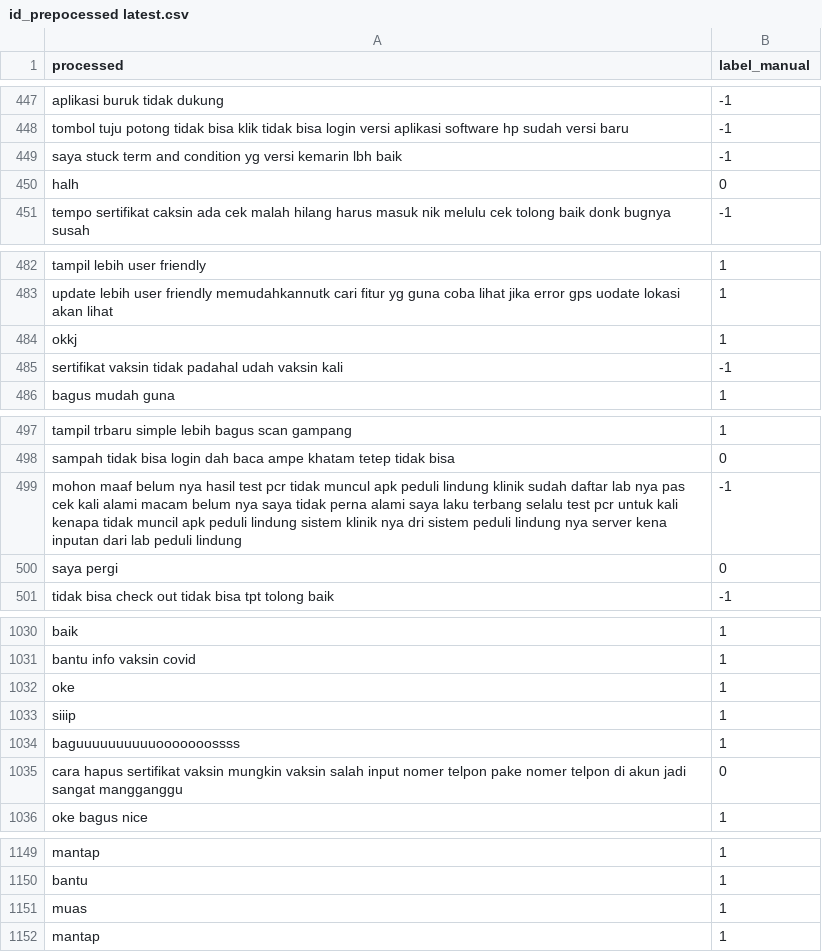
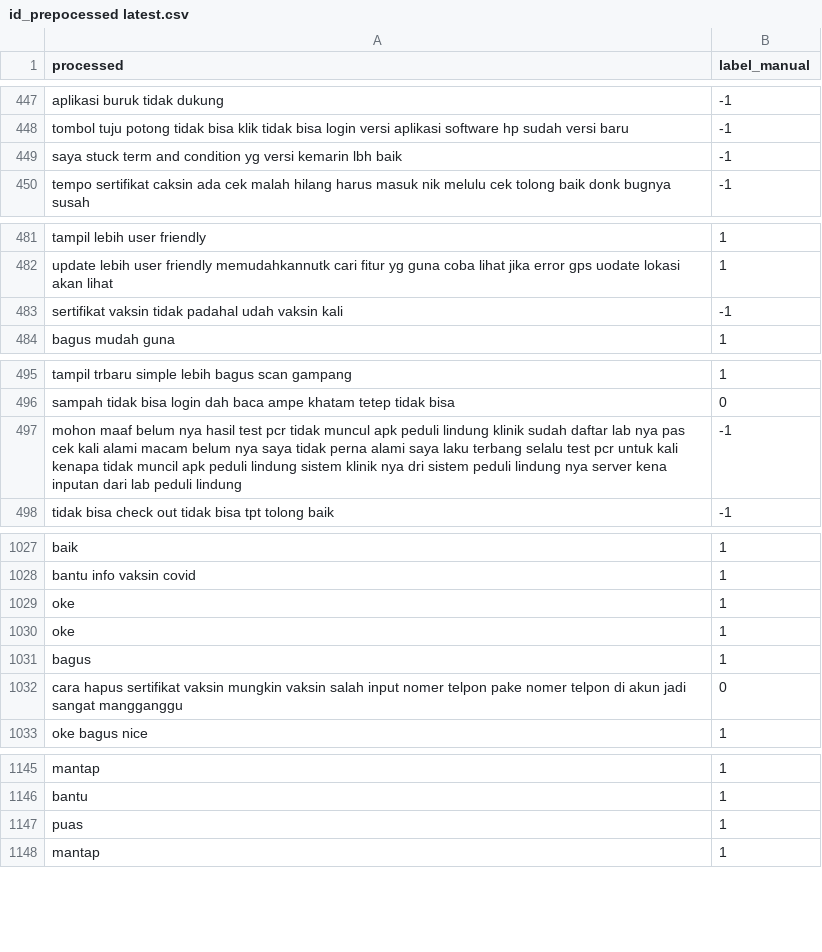
Before and after one commit to georgelocarso/files, a CSV file: id_prepocessed latest.csv, drawn as a sheet; only a part is shown, gaps mark what is left out; the diff covers the shown part only.

Commit message:
Update id_prepocessed latest.csv

```diff
--- a/id_prepocessed latest.csv
+++ b/id_prepocessed latest.csv
@@ -449,3 +449,2 @@ tombol tuju potong tidak bisa klik tidak bisa login versi aplikasi software hp s
 saya stuck term and condition yg versi kemarin lbh baik,-1
-halh,0
 tempo sertifikat caksin ada cek malah hilang harus masuk nik melulu cek tolong baik donk bugnya susah,-1
@@ -483,3 +482,2 @@ tampil lebih user friendly,1
 update lebih user friendly memudahkannutk cari fitur yg guna coba lihat jika error gps uodate lokasi akan lihat,1
-okkj,1
 sertifikat vaksin tidak padahal udah vaksin kali,-1
@@ -499,3 +497,2 @@ sampah tidak bisa login dah baca ampe khatam tetep tidak bisa,0
 mohon maaf belum nya hasil test pcr tidak muncul apk peduli lindung klinik sudah daftar lab nya pas cek kali alami macam belum nya saya tidak perna alami saya laku terbang selalu test pcr untuk kali kenapa tidak muncil apk peduli lindung sistem klinik nya dri sistem peduli lindung nya server kena inputan dari lab peduli lindung,-1
-saya pergi,0
 tidak bisa check out tidak bisa tpt tolong baik,-1
@@ -1032,4 +1029,4 @@ bantu info vaksin covid,1
 oke,1
-siiip,1
-baguuuuuuuuuuooooooossss,1
+oke,1
+bagus,1
 cara hapus sertifikat vaksin mungkin vaksin salah input nomer telpon pake nomer telpon di akun jadi sangat mangganggu,0
@@ -1150,3 +1146,3 @@ mantap,1
 bantu,1
-muas,1
+puas,1
 mantap,1
```
Also changed, not shown: 1 removed row and 2 edited cells elsewhere in this file.
